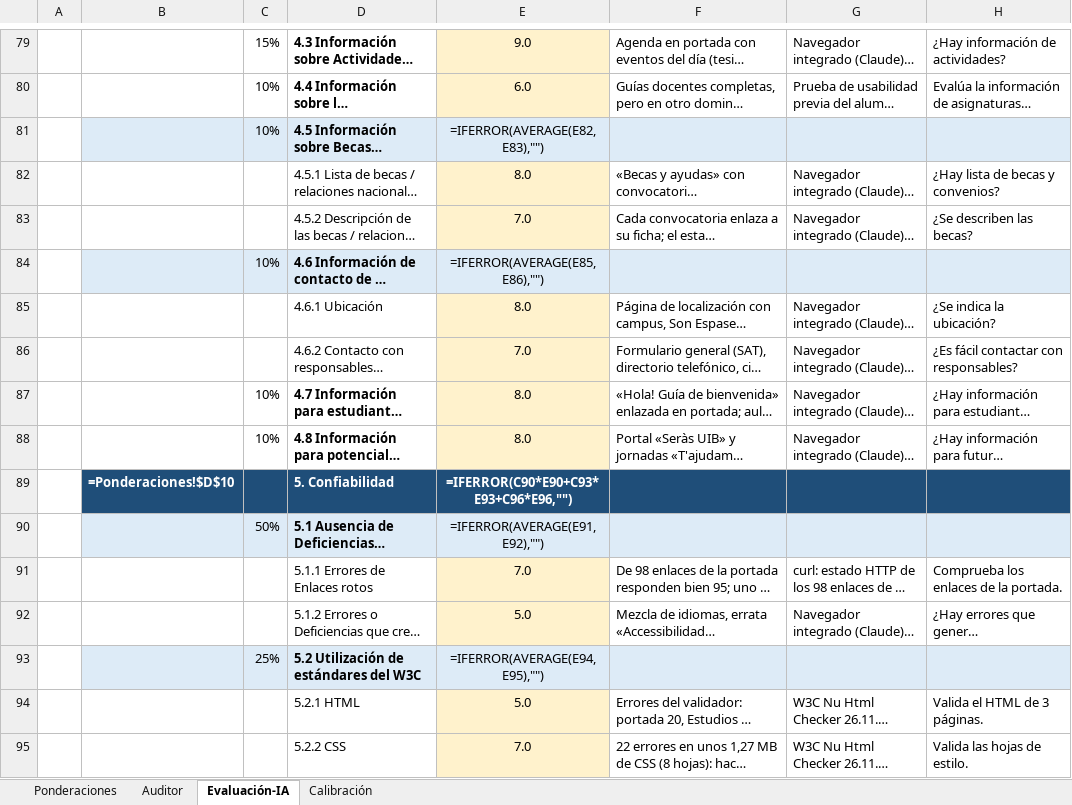
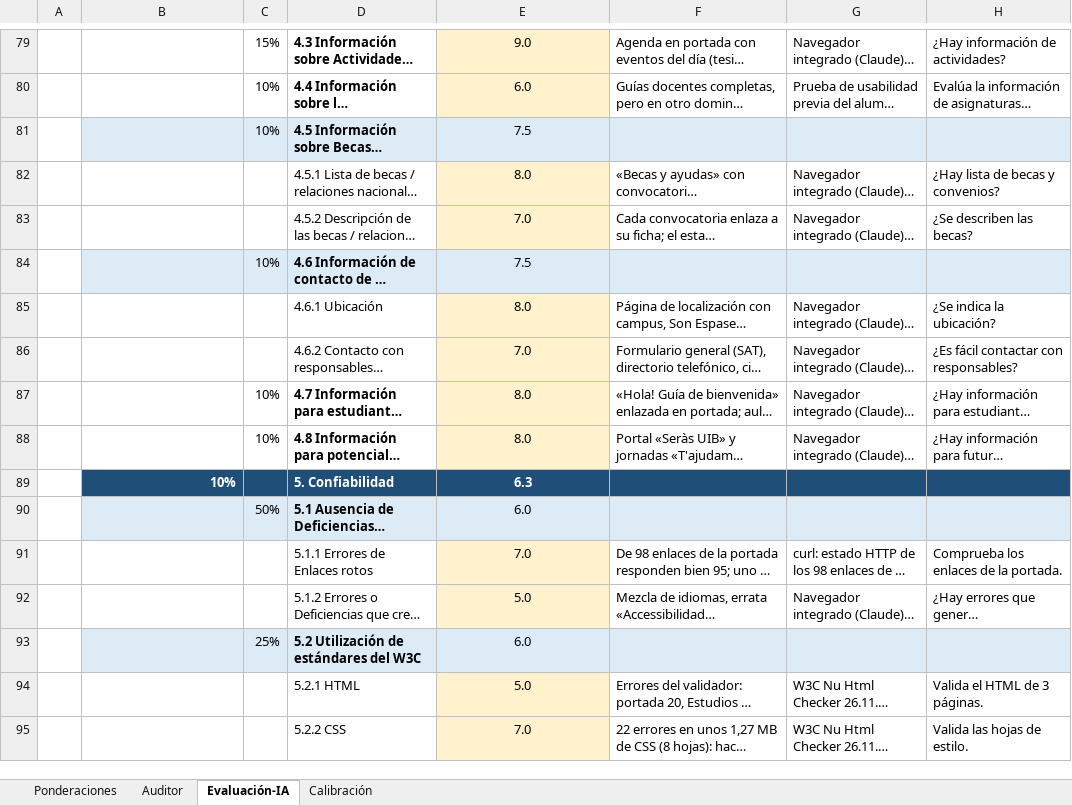
Before and after one commit to sergio-riesco/MIW, an Excel workbook: UX/auditoria-uib/Metrica-Universidades-UIB.xlsx, sheet Evaluación-IA, drawn as a sheet; only a part is shown, gaps mark what is left out; long unchanged cells end in …; values as stored, in another font and other column widths than the file's, no borders; formulas without a stored value are shown as written; removed rows and columns are numbered as before the commit, all else as after; the diff covers the shown part only; the diff names each change by its address in the sheet, - before the commit and + after, or states it on an @@ line.

```diff
--- a/UX/auditoria-uib/Metrica-Universidades-UIB.xlsx (sheet Evaluación-IA)
+++ b/UX/auditoria-uib/Metrica-Universidades-UIB.xlsx (sheet Evaluación-IA)
-E81: =IFERROR(AVERAGE(E82,E83),"")
+E81: 7.5
-E84: =IFERROR(AVERAGE(E85,E86),"")
+E84: 7.5
-row 89:  | =Ponderaciones!$D$10 |  | 5. Confiabilidad | =IFERROR(C90*E90+C93*E93+C96*E96,"")
+row 89:  | 10% |  | 5. Confiabilidad | 6.3
-E90: =IFERROR(AVERAGE(E91,E92),"")
+E90: 6.0
-E93: =IFERROR(AVERAGE(E94,E95),"")
+E93: 6.0
```
Also changed, not shown: 14 added rows, 14 removed rows and 19 edited cells elsewhere in this sheet, sheet Calibración, sheet Auditor, sheet Ponderaciones, formulas that keep their value, charts or pictures, UX/Plantilla-Metrica-WebPersonal-IA-v2 (version 1).xlsx, 34 other files.
